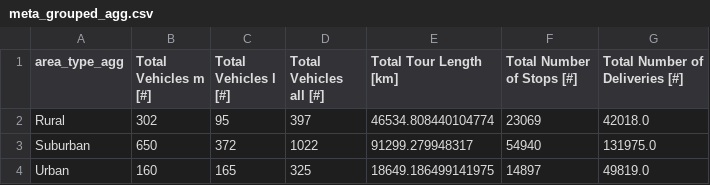
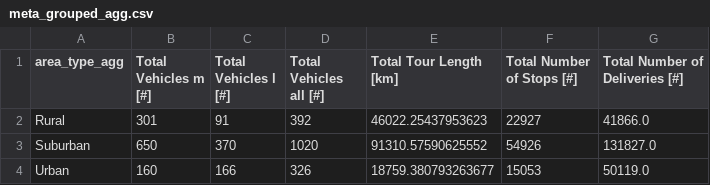
Before and after one commit to TUBS-IVS/HAGRID, a CSV file: parcel-analysis/meta_grouped_agg.csv, drawn as a sheet.

Commit message:
parcel-analysis
added analysis tools for paper

```diff
--- a/parcel-analysis/meta_grouped_agg.csv
+++ b/parcel-analysis/meta_grouped_agg.csv
@@ -1,4 +1,4 @@
 area_type_agg,Total Vehicles m [#],Total Vehicles l [#],Total Vehicles all [#],Total Tour Length [km],Total Number of Stops [#],Total Number of Deliveries [#]
-Rural,302,95,397,46534.808440104774,23069,42018.0
-Suburban,650,372,1022,91299.279948317,54940,131975.0
-Urban,160,165,325,18649.186499141975,14897,49819.0
+Rural,301,91,392,46022.25437953623,22927,41866.0
+Suburban,650,370,1020,91310.57590625552,54926,131827.0
+Urban,160,166,326,18759.380793263677,15053,50119.0
```
Also changed, not shown: 22 other files.
